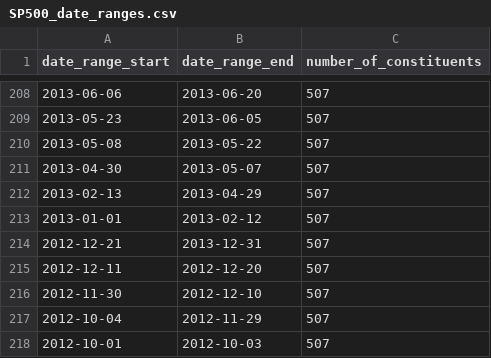
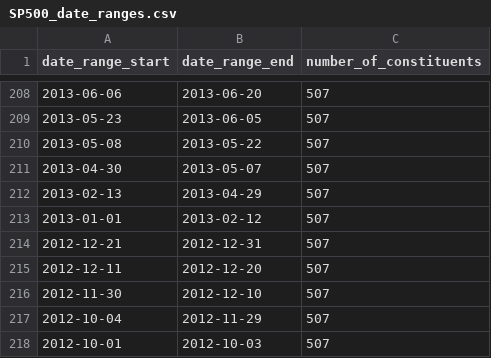
Before and after one commit to dustint121/SP500-Historical-Analysis-Project, a CSV file: final_data/SP500_date_ranges.csv, drawn as a sheet; only a part is shown, gaps mark what is left out.

Commit message:
Adding to merge_data code to get number of constituents per trading day between 1998-2025 in csv file.

```diff
--- a/final_data/SP500_date_ranges.csv
+++ b/final_data/SP500_date_ranges.csv
@@ -213,3 +213,3 @@ date_range_start,date_range_end,number_of_constituents
 2013-01-01,2013-02-12,507
-2012-12-21,2013-12-31,507
+2012-12-21,2012-12-31,507
 2012-12-11,2012-12-20,507
```
Also changed, not shown: 4 other files.
